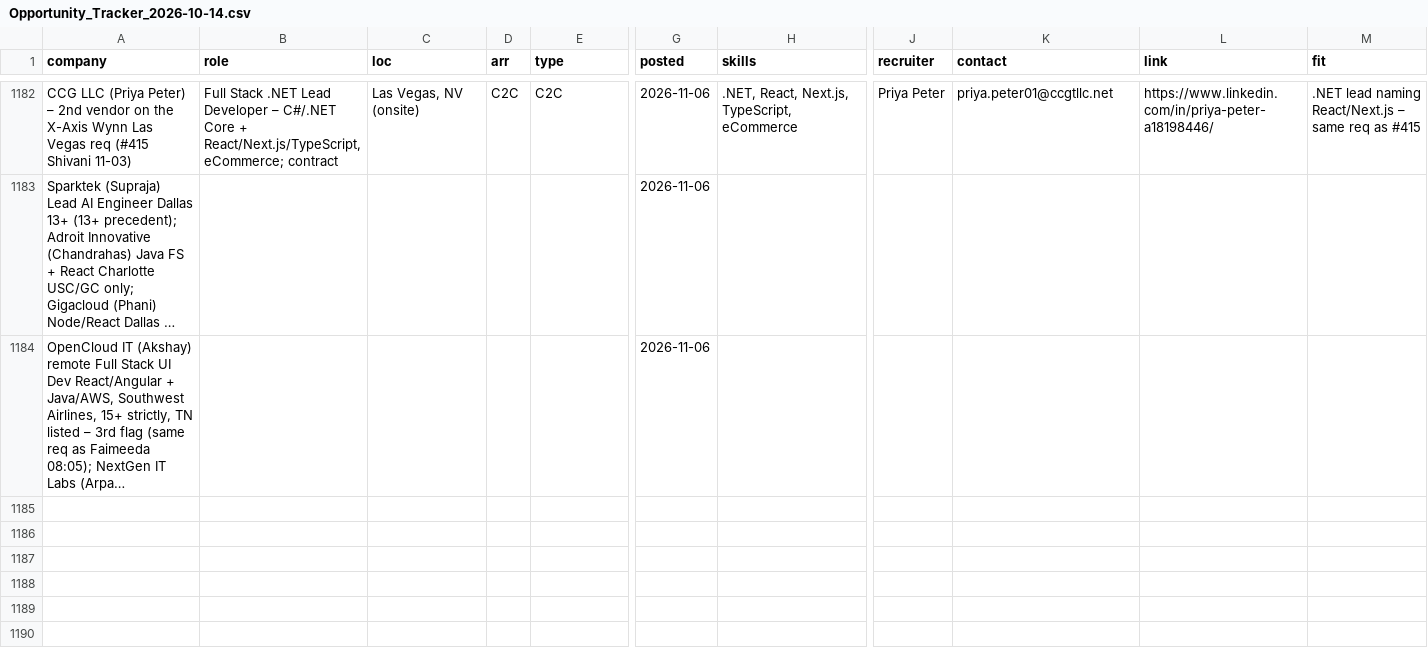
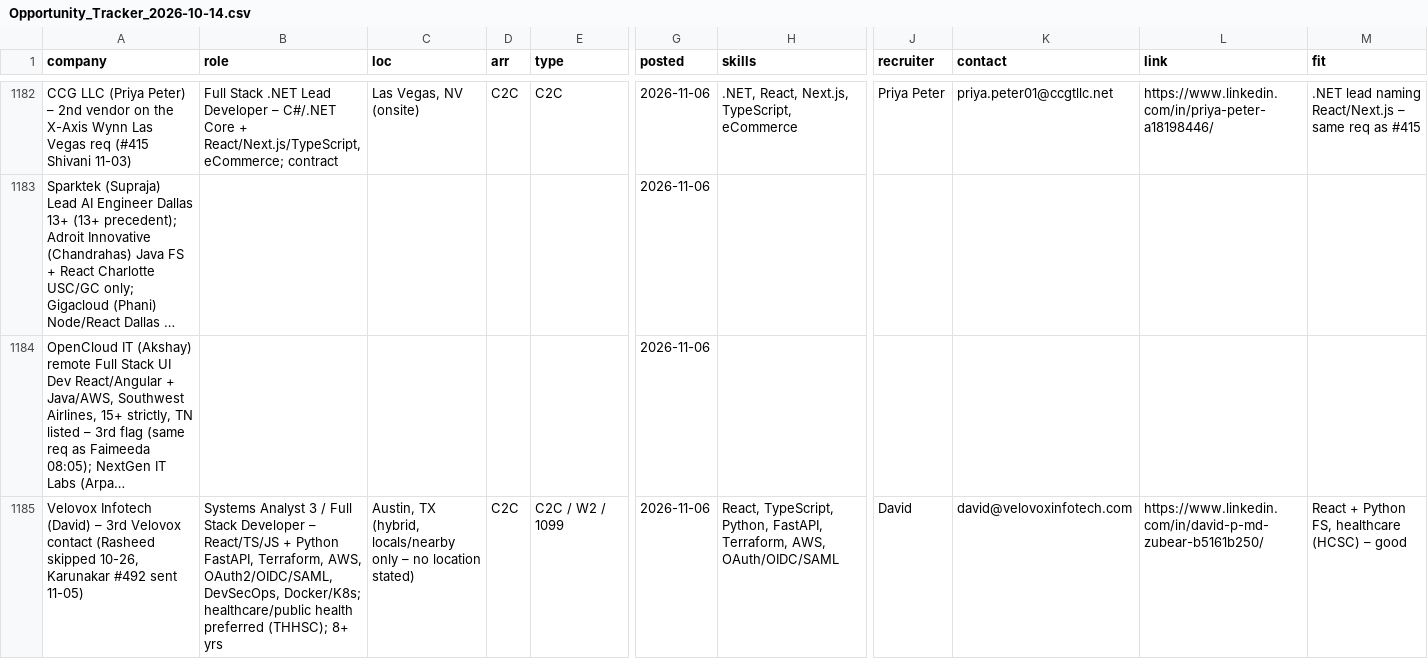
Before and after one commit to aaronrl25/outreach-pipeline-claude-day, a CSV file: data/2026-10-14/Opportunity_Tracker_2026-10-14.csv, drawn as a sheet; only a part is shown, gaps mark what is left out; long unchanged cells end in …; rows hold the shown columns only; the diff covers the shown part only; the diff names each change by its address in the sheet, - before the commit and + after, or states it on an @@ line.

```diff
--- a/data/2026-10-14/Opportunity_Tracker_2026-10-14.csv
+++ b/data/2026-10-14/Opportunity_Tracker_2026-10-14.csv
+row 1185: Velovox Infotech (David) – 3rd Velovox contact (Rasheed skipped 10-26, Karunakar #492 sent 11-05) | Systems Analyst 3 / Full Stack Developer – React/TS/JS + Python FastAPI, Terraform, AWS, OAuth2/OIDC/SAML, DevSecOps, Docker/K8s; healthcare/public health preferred (THHSC); 8+ yrs | Austin, TX (hybrid, locals/nearby only – no location stated) | C2C | C2C / W2 / 1099 | 2026-11-06 | React, TypeScript, Python, FastAPI, Terraform, AWS, OAuth/OIDC/SAML | David | david@velovoxinfotech.com | https://www.linkedin.com/in/david-p-md-zubear-b5161b250/ | React + Python FS, healthcare (HCSC) – good
```
Also changed, not shown: 1 added row elsewhere in this file, data/2026-10-14/Outreach_Log.csv, 4 other files.
